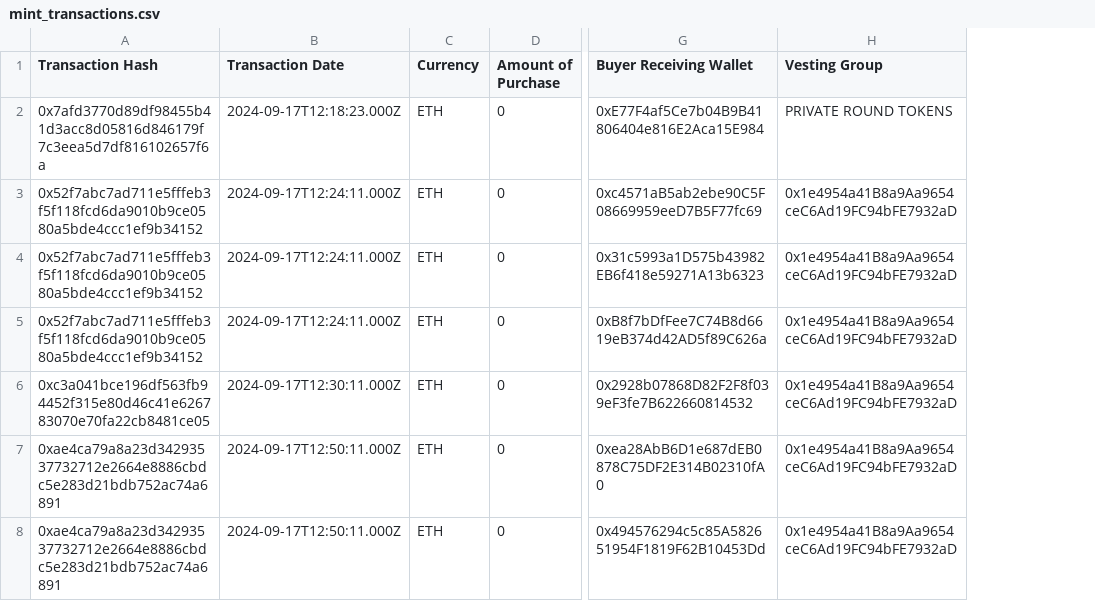
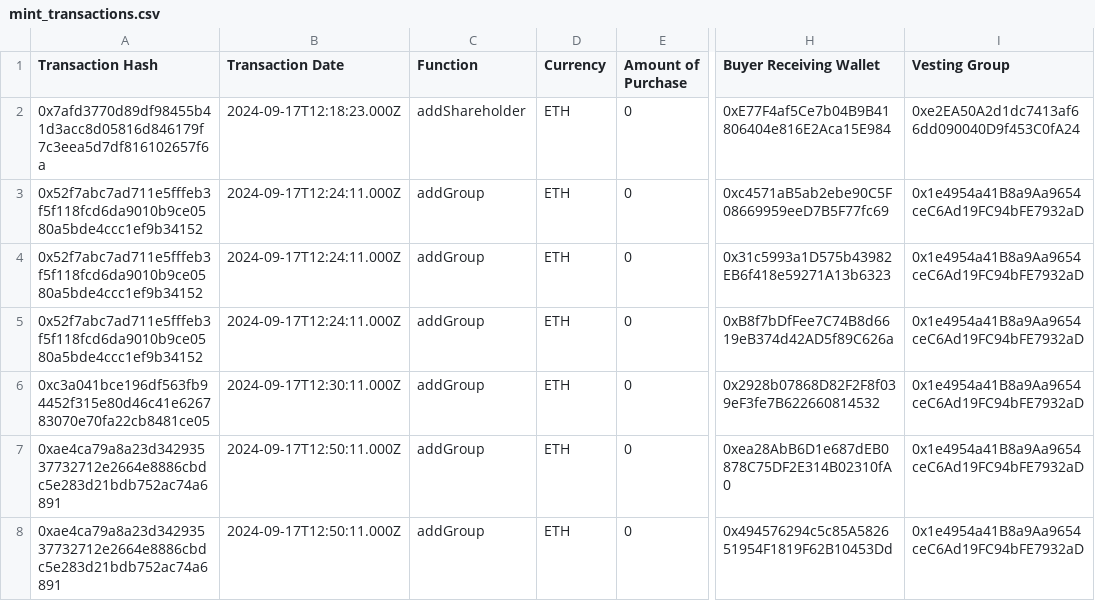
Before and after one commit to osalkanovic/stackblitz-starters-7epgdt3n, a CSV file: mint_transactions.csv, drawn as a sheet; only a part is shown, gaps mark what is left out; addresses are those after the commit; the diff covers the shown part only; the diff names each change by its address in the sheet, - before the commit and + after, or states it on an @@ line.

```diff
--- a/mint_transactions.csv
+++ b/mint_transactions.csv
+column C (Function), rows 2-8: addShareholder | addGroup | addGroup | addGroup | addGroup | addGroup | addGroup
-I2 (Vesting Group): PRIVATE ROUND TOKENS
+I2 (Vesting Group): 0xe2EA50A2d1dc7413af66dd090040D9f453C0fA24
```
Also changed, not shown: 9 edited cells elsewhere in this file, 1 other file.
